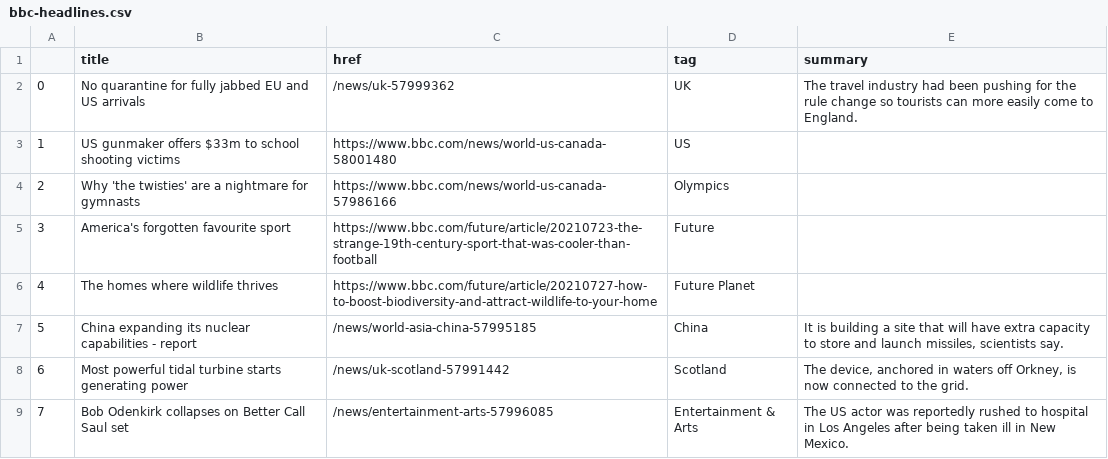
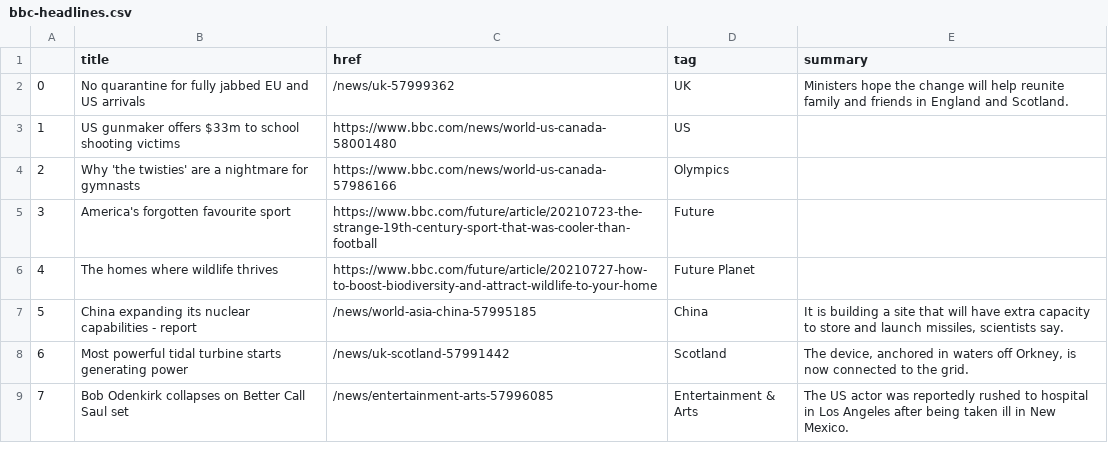
Before and after one commit to FraukeReyer/automatic-scraper, a CSV file: bbc-headlines.csv, drawn as a sheet; only a part is shown.

```diff
--- a/bbc-headlines.csv
+++ b/bbc-headlines.csv
@@ -1,3 +1,3 @@
 ,title,href,tag,summary
-0,No quarantine for fully jabbed EU and US arrivals,/news/uk-57999362,UK,The travel industry had been pushing for the rule change so tourists can more easily come to England.
+0,No quarantine for fully jabbed EU and US arrivals,/news/uk-57999362,UK,Ministers hope the change will help reunite family and friends in England and Scotland.
 1,US gunmaker offers $33m to school shooting victims,https://www.bbc.com/news/world-us-canada-58001480,US,
```
